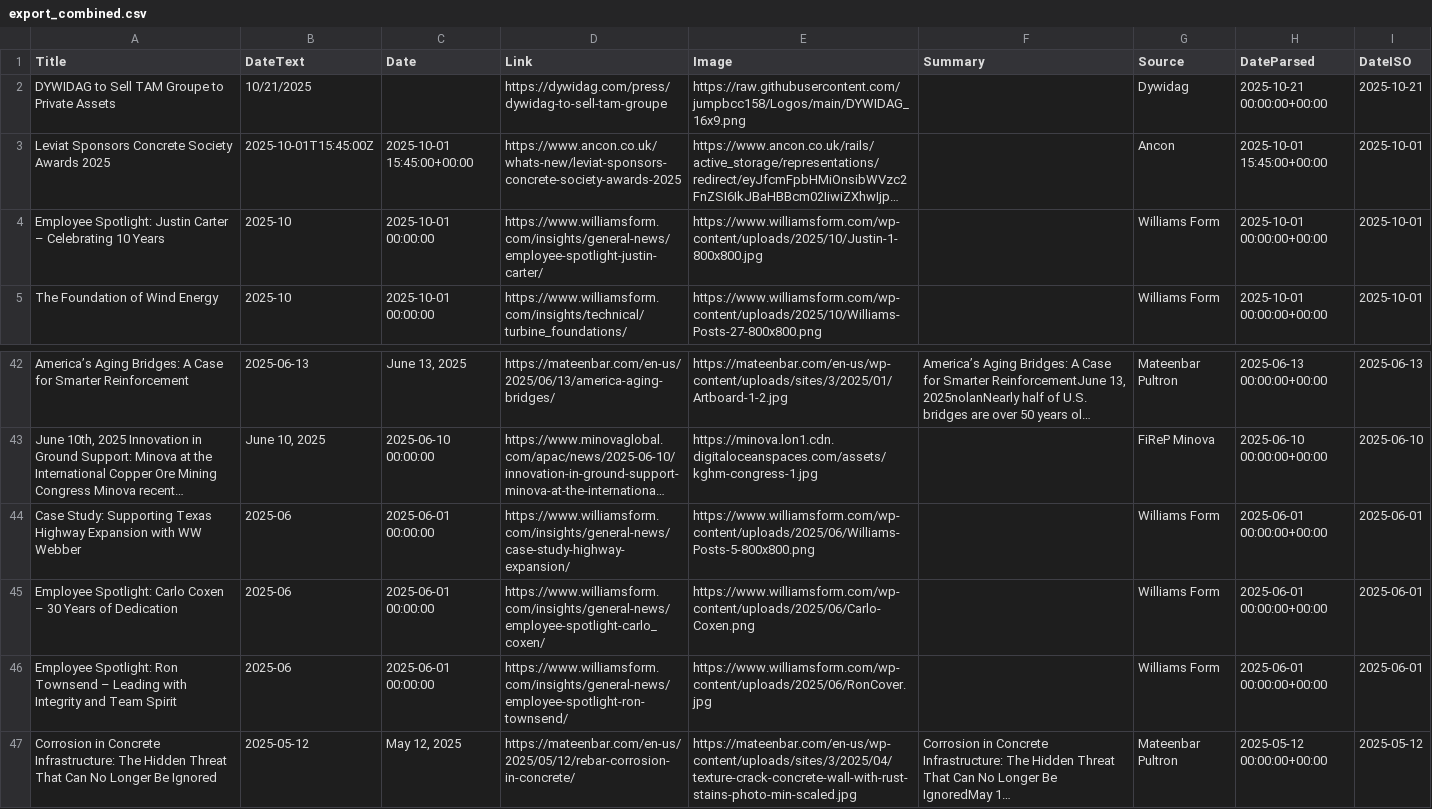
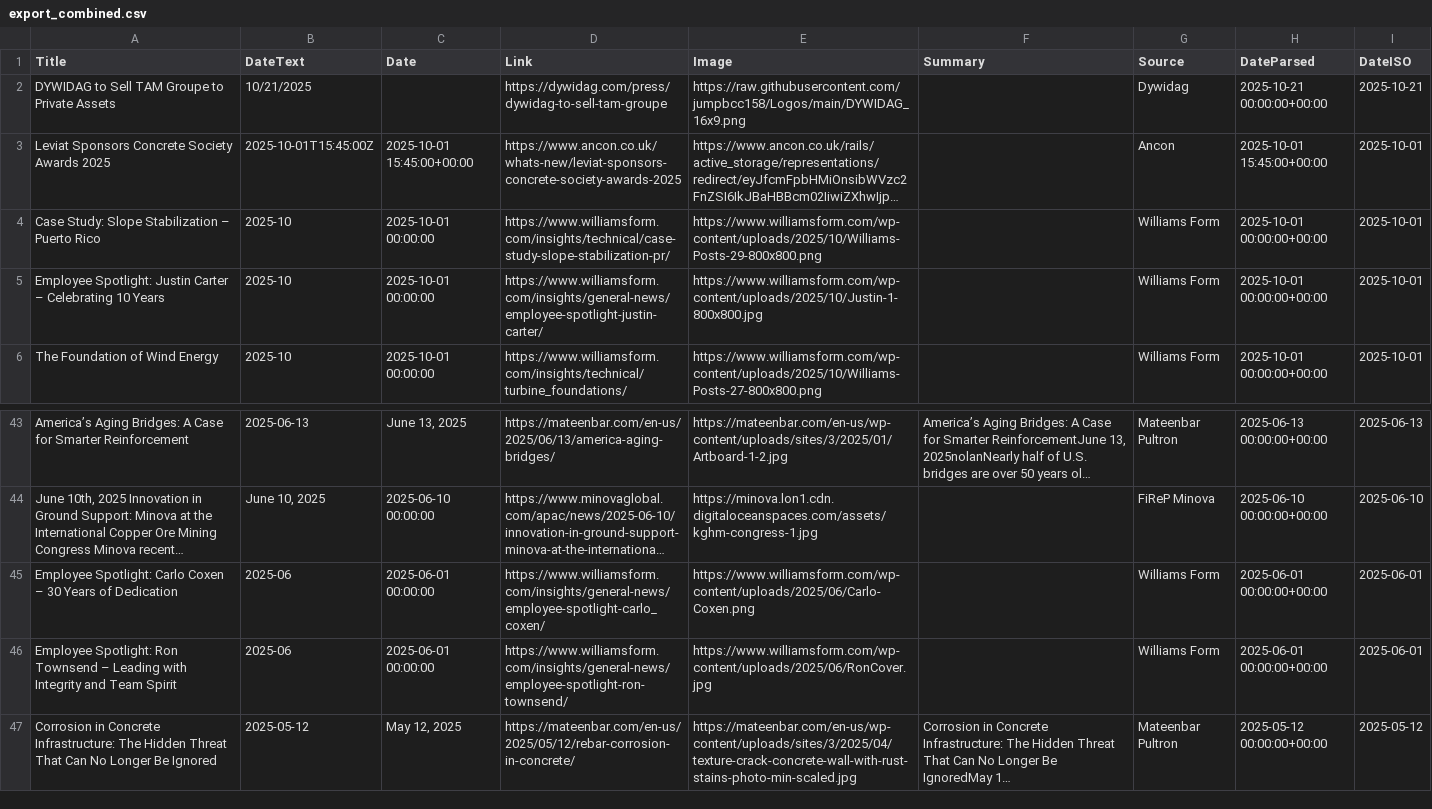
Before and after one commit to passakornDextra/competitorWatch, a CSV file: export_combined.csv, drawn as a sheet; only a part is shown, gaps mark what is left out; long unchanged cells end in …; removed rows and columns are numbered as before the commit, all else as after; the diff names each change by its address in the sheet, - before the commit and + after, or states it on an @@ line.

```diff
--- a/export_combined.csv
+++ b/export_combined.csv
+row 4: Case Study: Slope Stabilization – Puerto Rico | 2025-10 | 2025-10-01 00:00:00 | https://www.williamsform.com/insights/technical/case-study-slope-stabilization-pr/ | https://www.williamsform.com/wp-content/uploads/2025/10/Williams-Posts-29-800x800.png |  | Williams Form | 2025-10-01 00:00:00+00:00 | 2025-10-01
-row 44: Case Study: Supporting Texas Highway Expansion with WW Webber | 2025-06 | 2025-06-01 00:00:00 | https://www.williamsform.com/insights/general-news/case-study-highway-expansion/ | https://www.williamsform.com/wp-content/uploads/2025/06/Williams-Posts-5-800x800.png |  | Williams Form | 2025-06-01 00:00:00+00:00 | 2025-06-01
```
